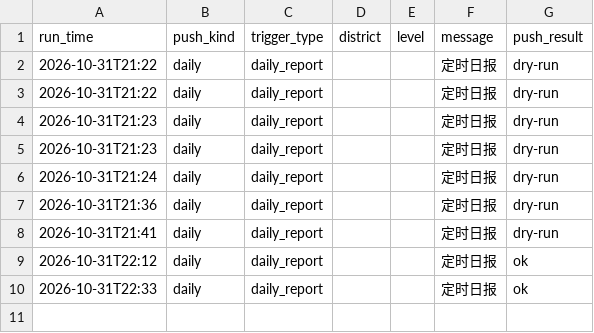
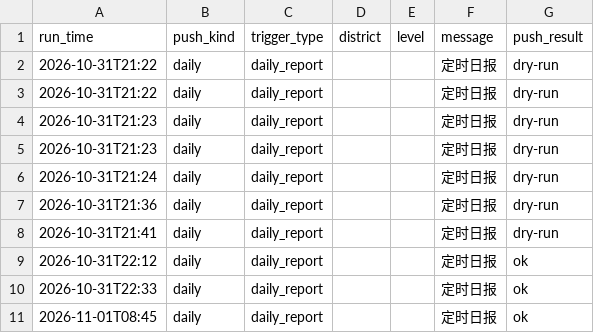
Before and after one commit to vivihine/yagang-rainwatch, a CSV file: data/csv/yagang_rain_alerts.csv, drawn as a sheet; the diff names each change by its address in the sheet, - before the commit and + after, or states it on an @@ line.

Commit message:
data: 2026-11-01T00:45Z

```diff
--- a/data/csv/yagang_rain_alerts.csv
+++ b/data/csv/yagang_rain_alerts.csv
+row 11: 2026-11-01T08:45 | daily | daily_report |  |  | 定时日报 | ok
```
Also changed, not shown: 5 other files.
